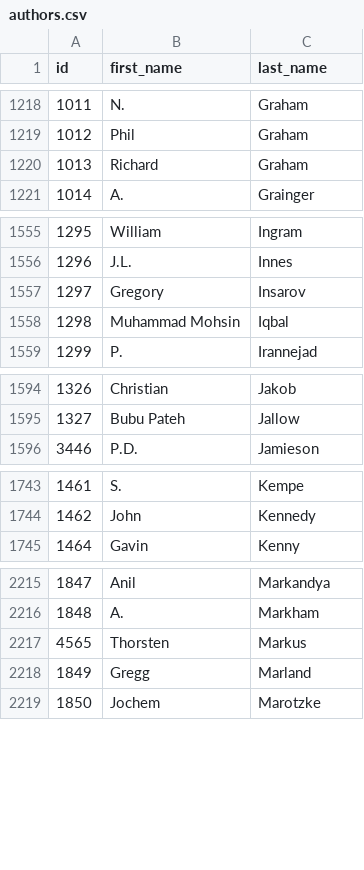
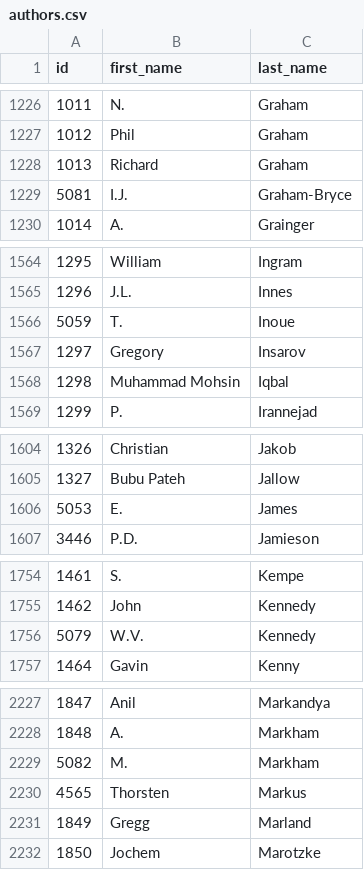
Before and after one commit to eric-brechemier/ipcc-database, a CSV file: data/authors.csv, drawn as a sheet; only a part is shown, gaps mark what is left out; the diff covers the shown part only.

```diff
--- a/data/authors.csv
+++ b/data/authors.csv
@@ -1220,2 +1228,3 @@ id,first_name,last_name
 1013,Richard,Graham
+5081,I.J.,Graham-Bryce
 1014,A.,Grainger
@@ -1556,2 +1565,3 @@ id,first_name,last_name
 1296,J.L.,Innes
+5059,T.,Inoue
 1297,Gregory,Insarov
@@ -1595,2 +1605,3 @@ id,first_name,last_name
 1327,Bubu Pateh,Jallow
+5053,E.,James
 3446,P.D.,Jamieson
@@ -1744,2 +1755,3 @@ id,first_name,last_name
 1462,John,Kennedy
+5079,W.V.,Kennedy
 1464,Gavin,Kenny
@@ -2216,2 +2228,3 @@ id,first_name,last_name
 1848,A.,Markham
+5082,M.,Markham
 4565,Thorsten,Markus
```
Also changed, not shown: 34 added rows elsewhere in this file.
